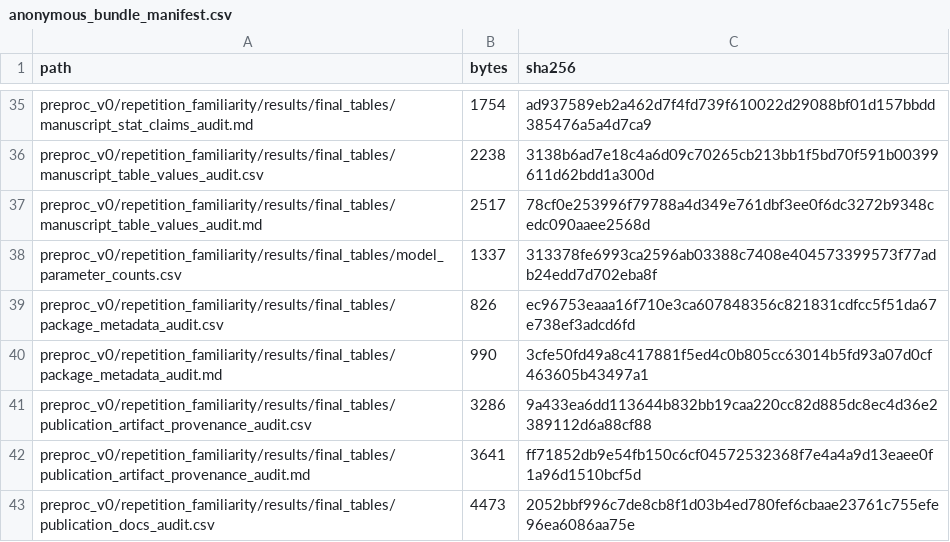
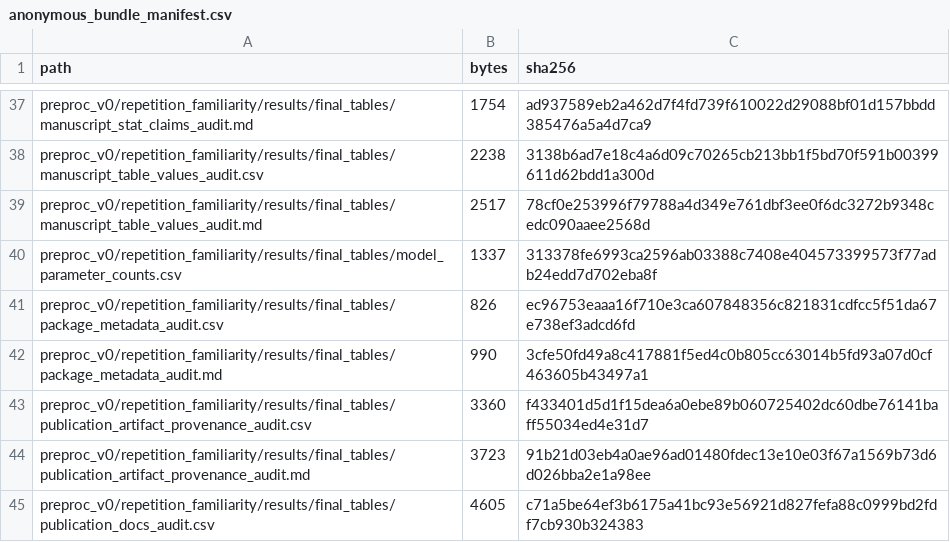
Before and after one commit to XialeiH/ReGraph-VLM, a CSV file: preproc_v0/repetition_familiarity/results/final_tables/anonymous_bundle_manifest.csv, drawn as a sheet; only a part is shown, gaps mark what is left out; the diff covers the shown part only.

```diff
--- a/preproc_v0/repetition_familiarity/results/final_tables/anonymous_bundle_manifest.csv
+++ b/preproc_v0/repetition_familiarity/results/final_tables/anonymous_bundle_manifest.csv
@@ -40,4 +42,4 @@ preproc_v0/repetition_familiarity/results/final_tables/package_metadata_audit.cs
 preproc_v0/repetition_familiarity/results/final_tables/package_metadata_audit.md,990,3cfe50fd49a8c417881f5ed4c0b805cc63014b5fd93a07d0cf463605b43497a1
-preproc_v0/repetition_familiarity/results/final_tables/publication_artifact_provenance_audit.csv,3286,9a433ea6dd113644b832bb19caa220cc82d885dc8ec4d36e2389112d6a88cf88
-preproc_v0/repetition_familiarity/results/final_tables/publication_artifact_provenance_audit.md,3641,ff71852db9e54fb150c6cf04572532368f7e4a4a9d13eaee0f1a96d1510bcf5d
-preproc_v0/repetition_familiarity/results/final_tables/publication_docs_audit.csv,4473,2052bbf996c7de8cb8f1d03b4ed780fef6cbaae23761c755efe96ea6086aa75e
+preproc_v0/repetition_familiarity/results/final_tables/publication_artifact_provenance_audit.csv,3360,f433401d5d1f15dea6a0ebe89b060725402dc60dbe76141baff55034ed4e31d7
+preproc_v0/repetition_familiarity/results/final_tables/publication_artifact_provenance_audit.md,3723,91b21d03eb4a0ae96ad01480fdec13e10e03f67a1569b73d6d026bba2e1a98ee
+preproc_v0/repetition_familiarity/results/final_tables/publication_docs_audit.csv,4605,c71a5be64ef3b6175a41bc93e56921d827fefa88c0999bd2fdf7cb930b324383
```
Also changed, not shown: 3 added rows and 17 edited cells elsewhere in this file, preproc_v0/repetition_familiarity/results/final_tables/publication_artifact_provenance_audit.csv, preproc_v0/repetition_familiarity/results/final_tables/publication_docs_audit.csv, 13 other files.
